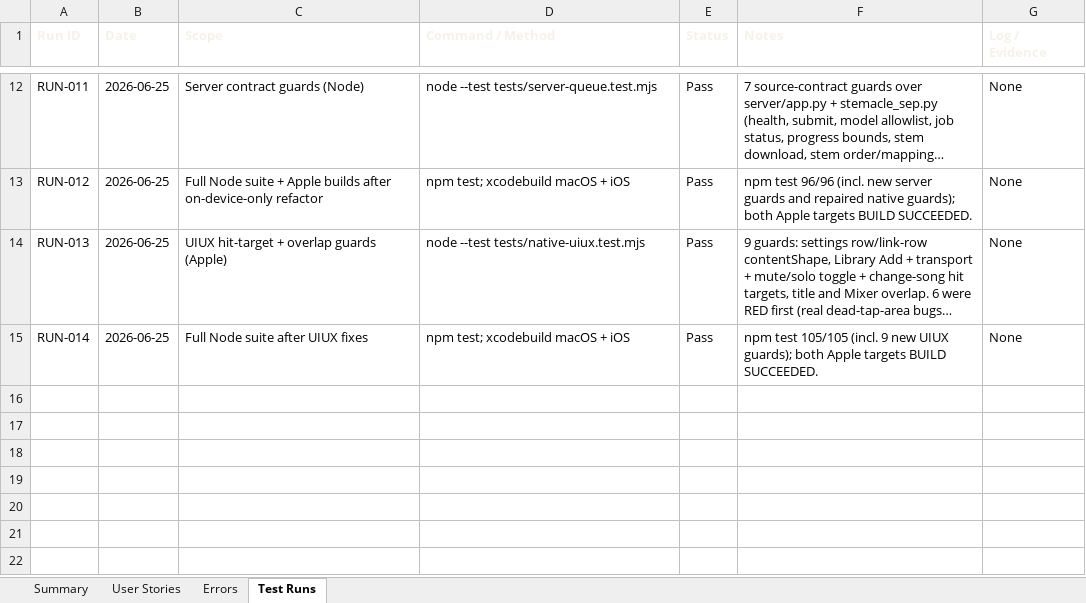
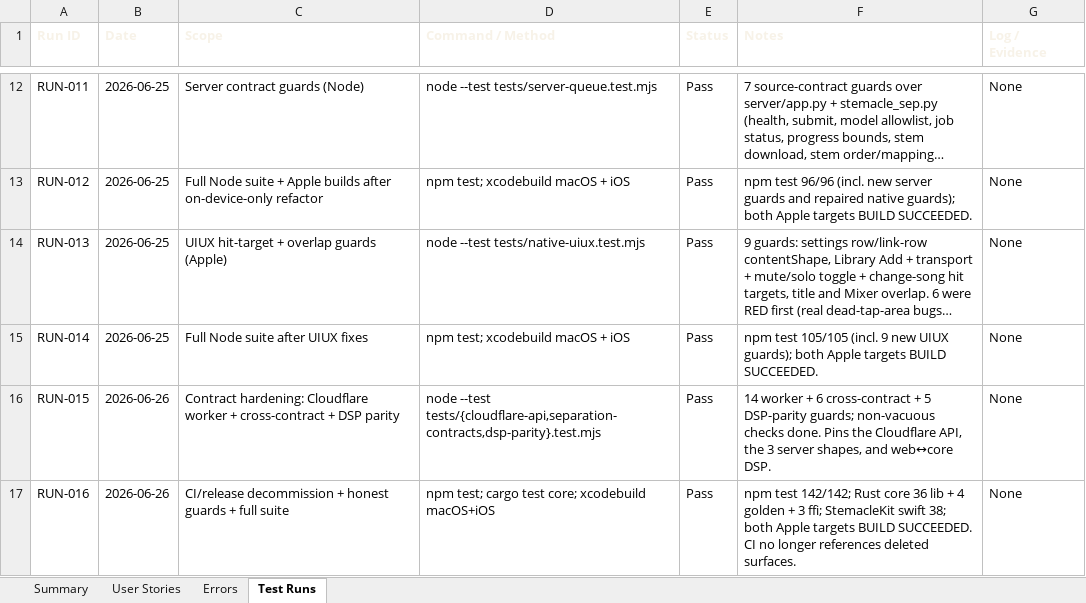
Before and after one commit to EricSpencer00/stem-player, an Excel workbook: docs/stemacle-user-stories-status.xlsx, sheet Test Runs, drawn as a sheet; only a part is shown, gaps mark what is left out; long unchanged cells end in …; values as stored, in another font and other column widths than the file's, no borders; the diff names each change by its address in the sheet, - before the commit and + after, or states it on an @@ line.

```diff
--- a/docs/stemacle-user-stories-status.xlsx (sheet Test Runs)
+++ b/docs/stemacle-user-stories-status.xlsx (sheet Test Runs)
+row 16: RUN-015 | 2026-06-26 | Contract hardening: Cloudflare worker + cross-contract + DSP parity | node --test tests/{cloudflare-api,separation-contracts,dsp-parity}.test.mjs | Pass | 14 worker + 6 cross-contract + 5 DSP-parity guards; non-vacuous checks done. Pins the Cloudflare API, the 3 server shapes, and web↔core DSP. | None
+row 17: RUN-016 | 2026-06-26 | CI/release decommission + honest guards + full suite | npm test; cargo test core; xcodebuild macOS+iOS | Pass | npm test 142/142; Rust core 36 lib + 4 golden + 3 ffi; StemacleKit swift 38; both Apple targets BUILD SUCCEEDED. CI no longer references deleted surfaces. | None
```
Also changed, not shown: sheet User Stories, sheet Errors, sheet Summary, 28 other files.
